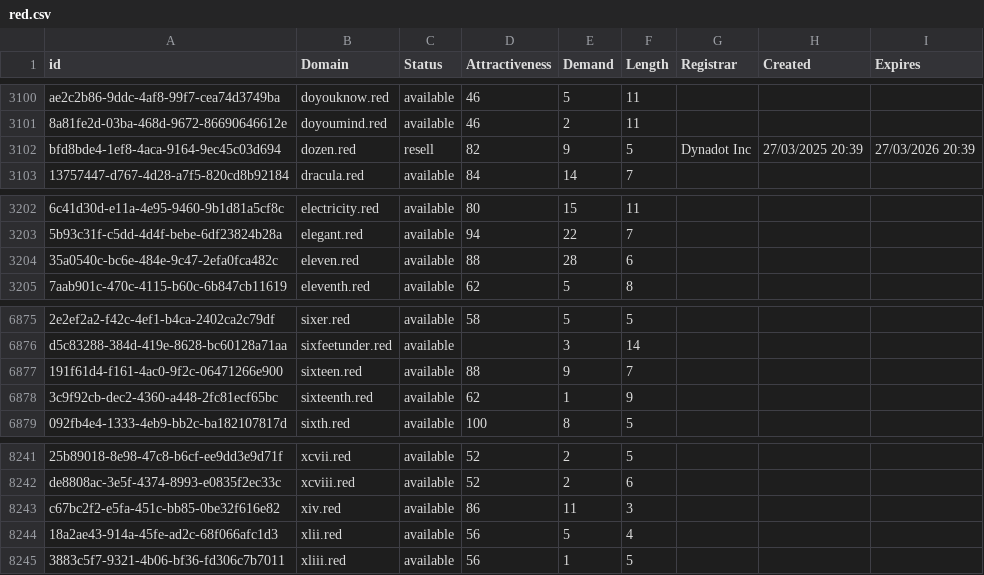
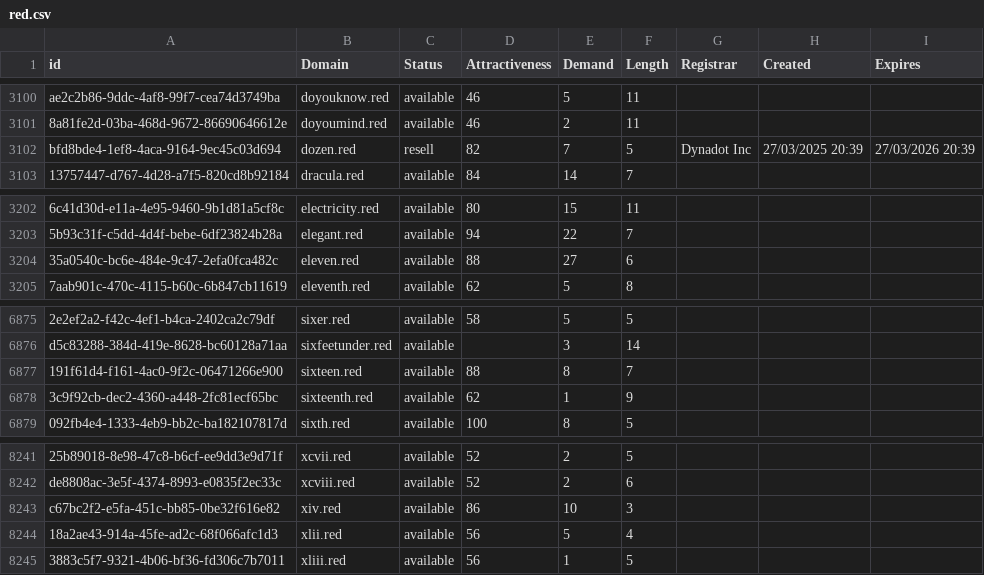
Before and after one commit to UniqueDomains/red-oneword-domains, a CSV file: red.csv, drawn as a sheet; only a part is shown, gaps mark what is left out; the diff names each change by its address in the sheet, - before the commit and + after, or states it on an @@ line.

Commit message:
Domains update

```diff
--- a/red.csv
+++ b/red.csv
-E3102 (Demand): 9
+E3102 (Demand): 7
-E3204 (Demand): 28
+E3204 (Demand): 27
-E6877 (Demand): 9
+E6877 (Demand): 8
-E8243 (Demand): 11
+E8243 (Demand): 10
```
Also changed, not shown: 2 other files.
